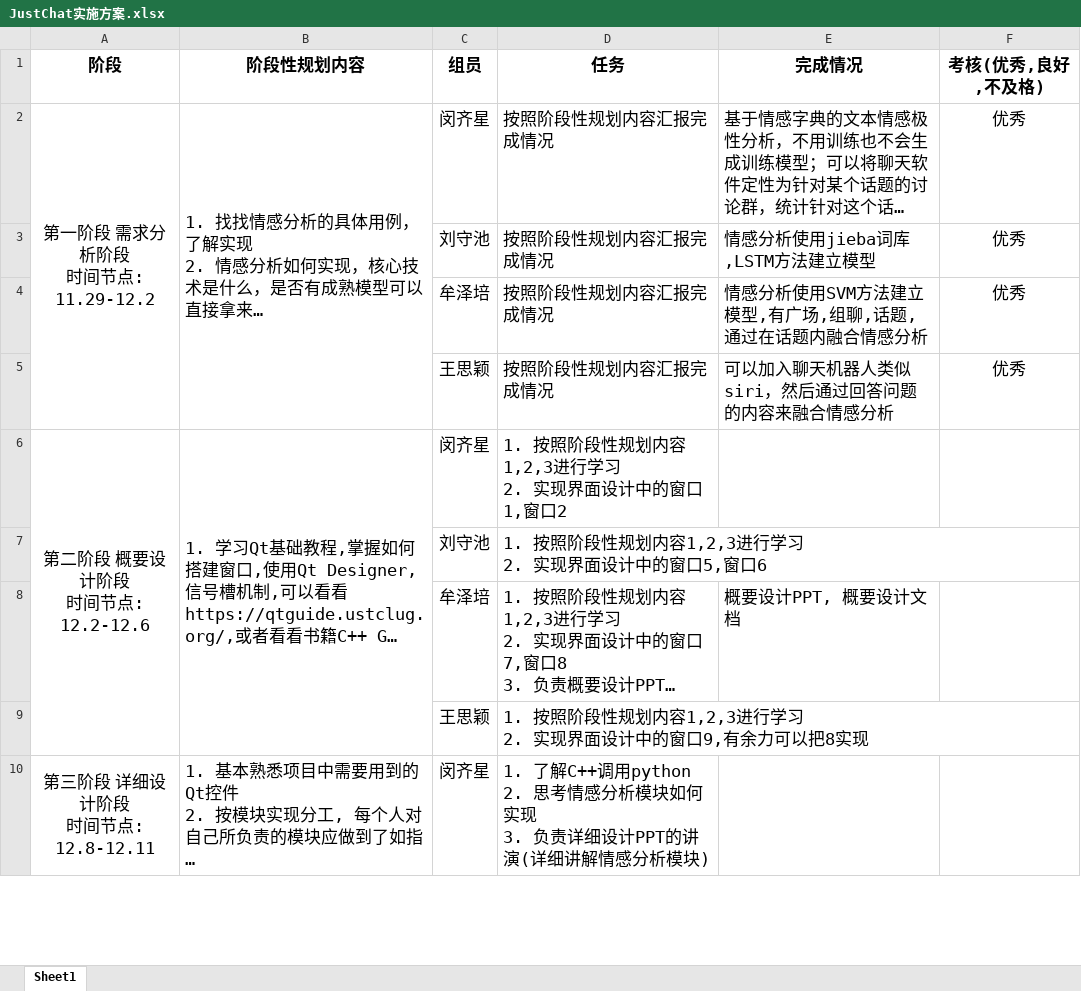
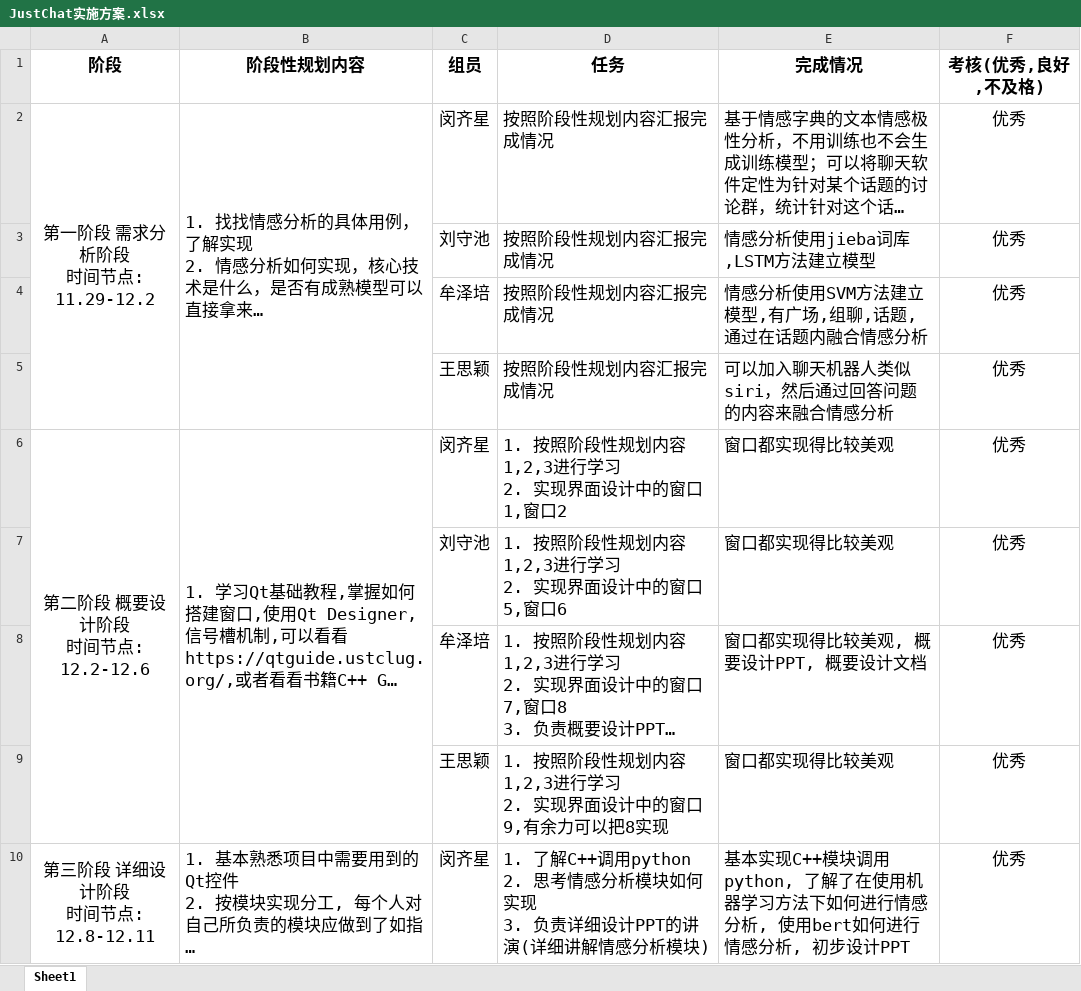
Before and after one commit to 23proj/JustChat, an Excel workbook: JustChat实施方案.xlsx, sheet Sheet1, drawn as a sheet; only a part is shown; long unchanged cells end in …; values as stored, in another font and other column widths than the file's, no borders; the diff covers the shown part only; the diff names each change by its address in the sheet, - before the commit and + after, or states it on an @@ line.

```diff
--- a/JustChat实施方案.xlsx (sheet Sheet1)
+++ b/JustChat实施方案.xlsx (sheet Sheet1)
-E6:E7 (完成情况): (empty)
+E6:E7 (完成情况): 窗口都实现得比较美观
-F6:F10 (考核(优秀,良好,不及格)): (empty)
+F6:F10 (考核(优秀,良好,不及格)): 优秀
-E8 (完成情况): 概要设计PPT, 概要设计文档
+E8 (完成情况): 窗口都实现得比较美观, 概要设计PPT, 概要设计文档
-E9 (完成情况): (empty)
+E9 (完成情况): 窗口都实现得比较美观
-E10 (完成情况): (empty)
+E10 (完成情况): 基本实现C++模块调用python, 了解了在使用机器学习方法下如何进行情感分析, 使用bert如何进行情感分析, 初步设计PPT
```
Also changed, not shown: 2 added rows and 2 removed rows elsewhere in this sheet, 1 other file.
